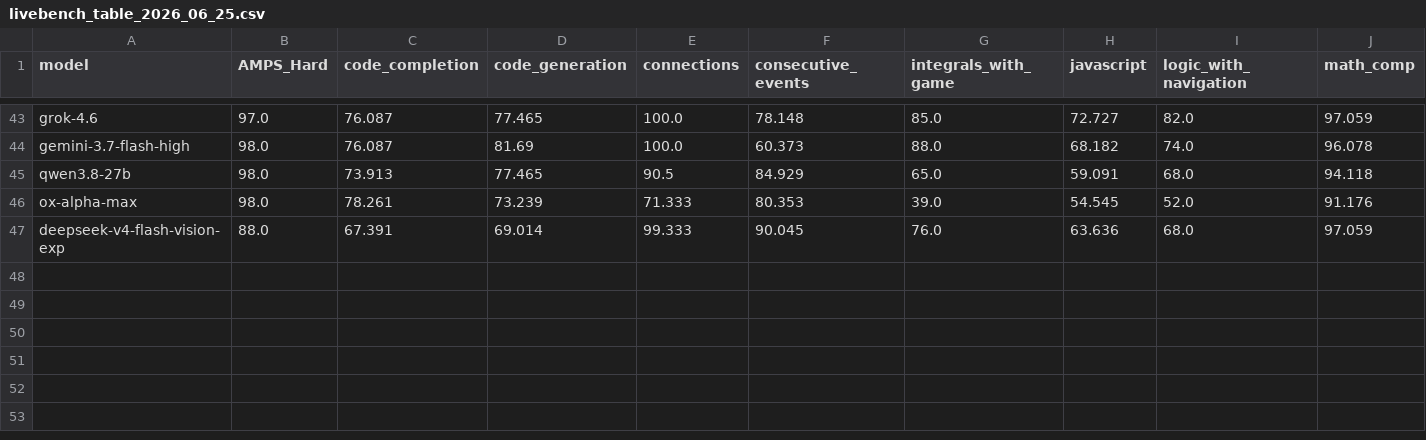
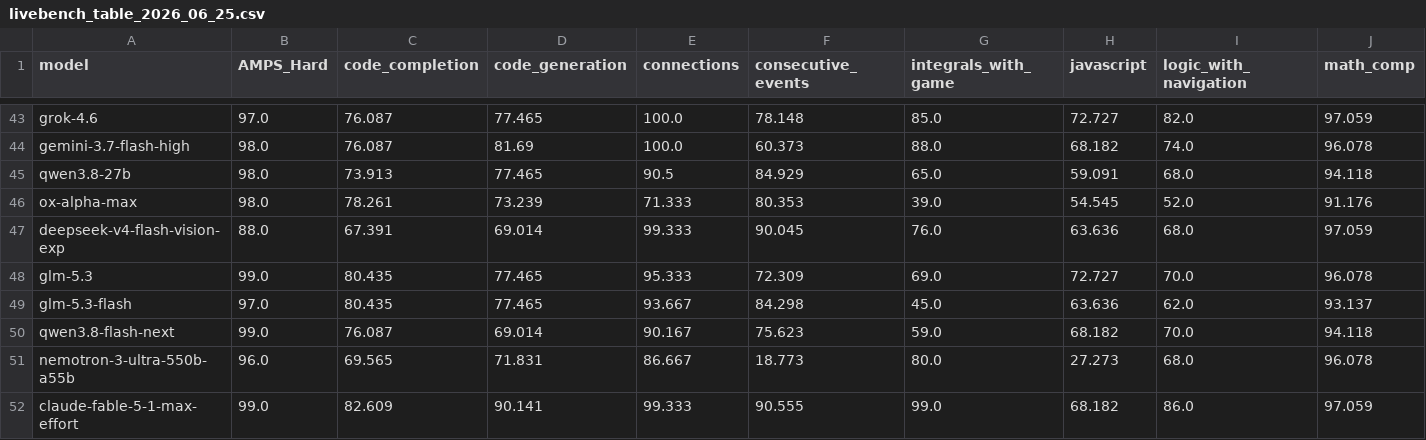
Before and after one commit to Dideass/ksr-leaderboard, a CSV file: data/frozen/livebench_table_2026_06_25.csv, drawn as a sheet; only a part is shown, gaps mark what is left out; rows hold the shown columns only; the diff names each change by its address in the sheet, - before the commit and + after, or states it on an @@ line.

Commit message:
Refresh benchmark data and add Fable 5.1

```diff
--- a/data/frozen/livebench_table_2026_06_25.csv
+++ b/data/frozen/livebench_table_2026_06_25.csv
+row 48: glm-5.3 | 99.0 | 80.435 | 77.465 | 95.333 | 72.309 | 69.0 | 72.727 | 70.0 | 96.078
+row 49: glm-5.3-flash | 97.0 | 80.435 | 77.465 | 93.667 | 84.298 | 45.0 | 63.636 | 62.0 | 93.137
+row 50: qwen3.8-flash-next | 99.0 | 76.087 | 69.014 | 90.167 | 75.623 | 59.0 | 68.182 | 70.0 | 94.118
+row 51: nemotron-3-ultra-550b-a55b | 96.0 | 69.565 | 71.831 | 86.667 | 18.773 | 80.0 | 27.273 | 68.0 | 96.078
+row 52: claude-fable-5-1-max-effort | 99.0 | 82.609 | 90.141 | 99.333 | 90.555 | 99.0 | 68.182 | 86.0 | 97.059
```
Also changed, not shown: data/manual/model_aliases.csv, 9 other files.
